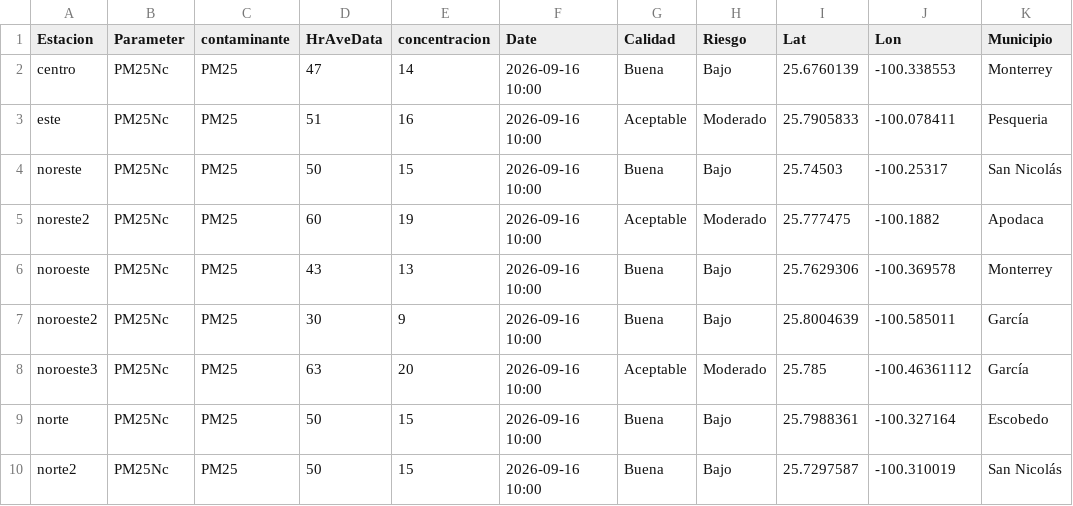
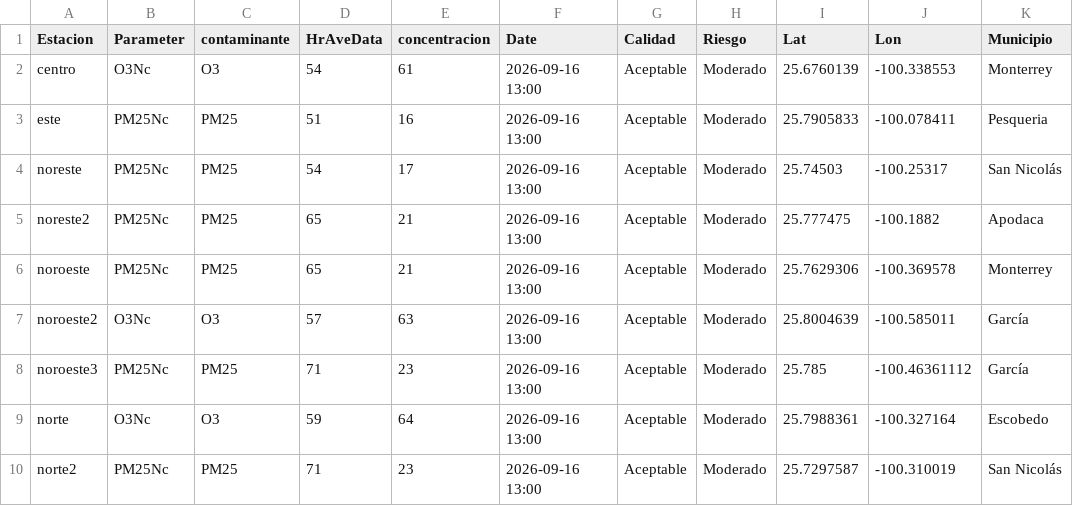
Before and after one commit to LuisRodarteC/AIRENL, a CSV file: aire_monterrey.csv, drawn as a sheet; only a part is shown; the diff covers the shown part only; the diff names each change by its address in the sheet, - before the commit and + after, or states it on an @@ line.

```diff
--- a/aire_monterrey.csv
+++ b/aire_monterrey.csv
-B2 (Parameter): PM25Nc
+B2 (Parameter): O3Nc
-C2 (contaminante): PM25
+C2 (contaminante): O3
-D2 (HrAveData): 47
+D2 (HrAveData): 54
-E2 (concentracion): 14
+E2 (concentracion): 61
-F2:F10 (Date): 2026-09-16 10:00
+F2:F10 (Date): 2026-09-16 13:00
-G2 (Calidad): Buena
+G2 (Calidad): Aceptable
-H2 (Riesgo): Bajo
+H2 (Riesgo): Moderado
-D4 (HrAveData): 50
+D4 (HrAveData): 54
-E4 (concentracion): 15
+E4 (concentracion): 17
-G4 (Calidad): Buena
+G4 (Calidad): Aceptable
-H4 (Riesgo): Bajo
+H4 (Riesgo): Moderado
-D5 (HrAveData): 60
+D5 (HrAveData): 65
-E5 (concentracion): 19
+E5 (concentracion): 21
-D6 (HrAveData): 43
+D6 (HrAveData): 65
-E6 (concentracion): 13
+E6 (concentracion): 21
-G6:G7 (Calidad): Buena
+G6:G7 (Calidad): Aceptable
-H6:H7 (Riesgo): Bajo
+H6:H7 (Riesgo): Moderado
-B7 (Parameter): PM25Nc
+B7 (Parameter): O3Nc
-C7 (contaminante): PM25
+C7 (contaminante): O3
-D7 (HrAveData): 30
+D7 (HrAveData): 57
-E7 (concentracion): 9
+E7 (concentracion): 63
-D8 (HrAveData): 63
+D8 (HrAveData): 71
-E8 (concentracion): 20
+E8 (concentracion): 23
-B9 (Parameter): PM25Nc
+B9 (Parameter): O3Nc
-C9 (contaminante): PM25
+C9 (contaminante): O3
-D9 (HrAveData): 50
+D9 (HrAveData): 59
-E9 (concentracion): 15
+E9 (concentracion): 64
-G9:G10 (Calidad): Buena
+G9:G10 (Calidad): Aceptable
-H9:H10 (Riesgo): Bajo
+H9:H10 (Riesgo): Moderado
-D10 (HrAveData): 50
+D10 (HrAveData): 71
-E10 (concentracion): 15
+E10 (concentracion): 23
```
Also changed, not shown: 30 edited cells elsewhere in this file, aire_indice_api_ancho.csv, 1 other file.
